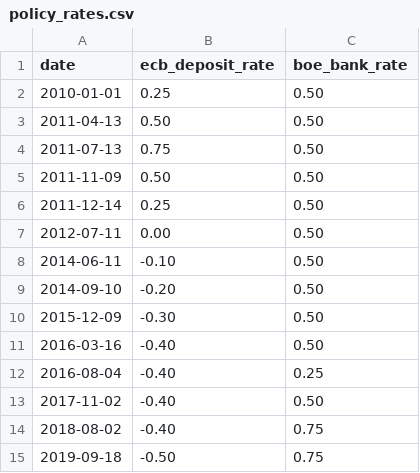
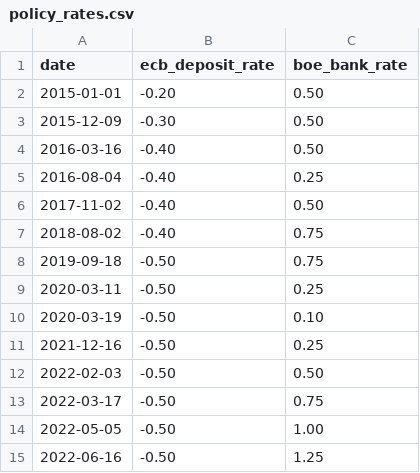
Before and after one commit to muradhaj/Rates-and-Banks, a CSV file: data/policy_rates.csv, drawn as a sheet; only a part is shown; the shorter side is filled out with more unchanged rows.

```diff
--- a/data/policy_rates.csv
+++ b/data/policy_rates.csv
@@ -1,10 +1,3 @@
 date,ecb_deposit_rate,boe_bank_rate
-2010-01-01,0.25,0.50
-2011-04-13,0.50,0.50
-2011-07-13,0.75,0.50
-2011-11-09,0.50,0.50
-2011-12-14,0.25,0.50
-2012-07-11,0.00,0.50
-2014-06-11,-0.10,0.50
-2014-09-10,-0.20,0.50
+2015-01-01,-0.20,0.50
 2015-12-09,-0.30,0.50
```
Also changed, not shown: 1 other file.
